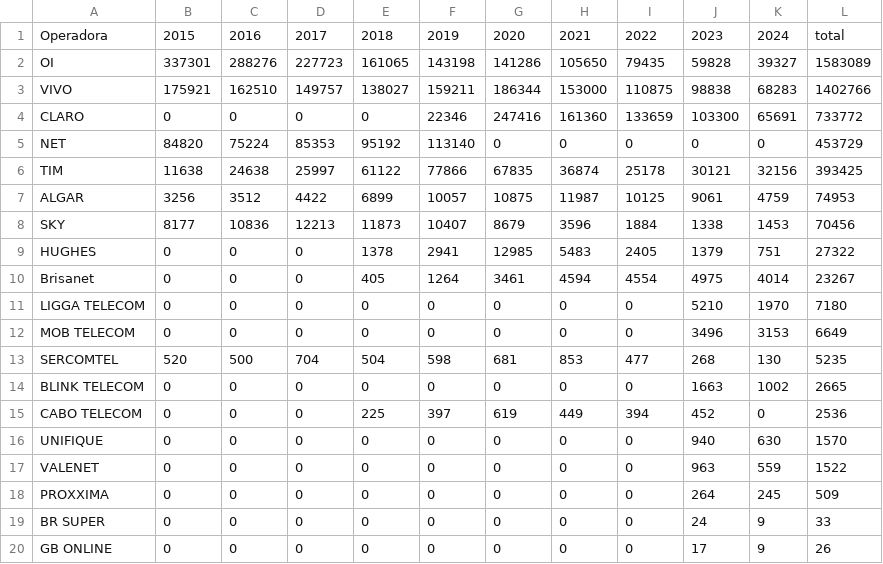
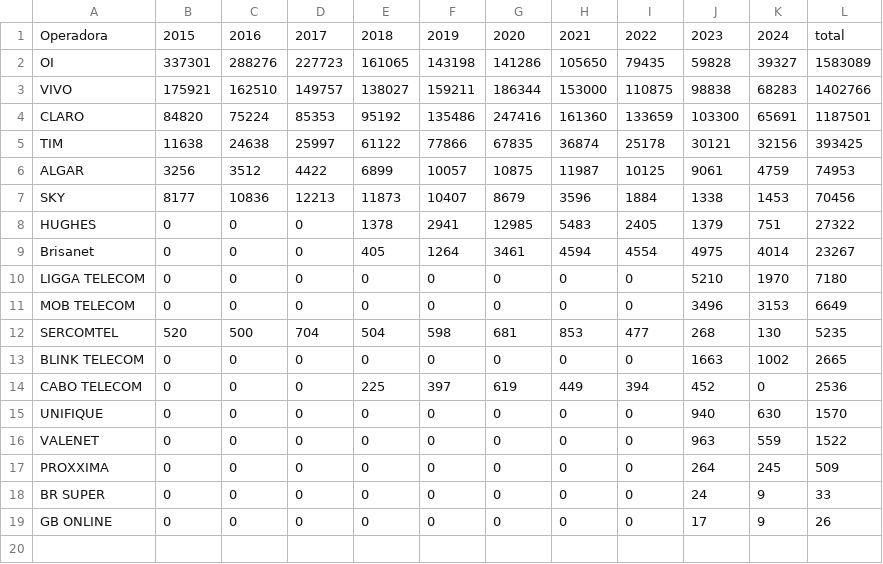
Before and after one commit to gabrielmprata/Anatel_Reclamacoes, a CSV file: datasets/top_operadora.csv, drawn as a sheet.

Commit message:
Add files via upload

```diff
--- a/datasets/top_operadora.csv
+++ b/datasets/top_operadora.csv
@@ -3,4 +3,3 @@ OI;337301;288276;227723;161065;143198;141286;105650;79435;59828;39327;1583089
 VIVO;175921;162510;149757;138027;159211;186344;153000;110875;98838;68283;1402766
-CLARO;0;0;0;0;22346;247416;161360;133659;103300;65691;733772
-NET;84820;75224;85353;95192;113140;0;0;0;0;0;453729
+CLARO;84820;75224;85353;95192;135486;247416;161360;133659;103300;65691;1187501
 TIM;11638;24638;25997;61122;77866;67835;36874;25178;30121;32156;393425
```
